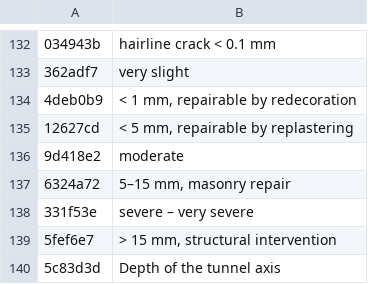
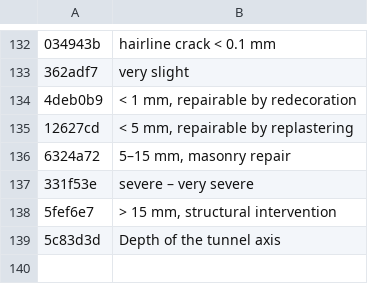
Before and after one commit to MBalika/sikalapokaterohatasok, a TSV file: _src/i18n/en_03.tsv, drawn as a sheet; only a part is shown, gaps mark what is left out; the diff names each change by its address in the sheet, - before the commit and + after, or states it on an @@ line.

```diff
--- a/_src/i18n/en_03.tsv
+++ b/_src/i18n/en_03.tsv
-row 136: 9d418e2 | moderate
```
Also changed, not shown: _src/i18n/en_06.tsv, 6 other files.
